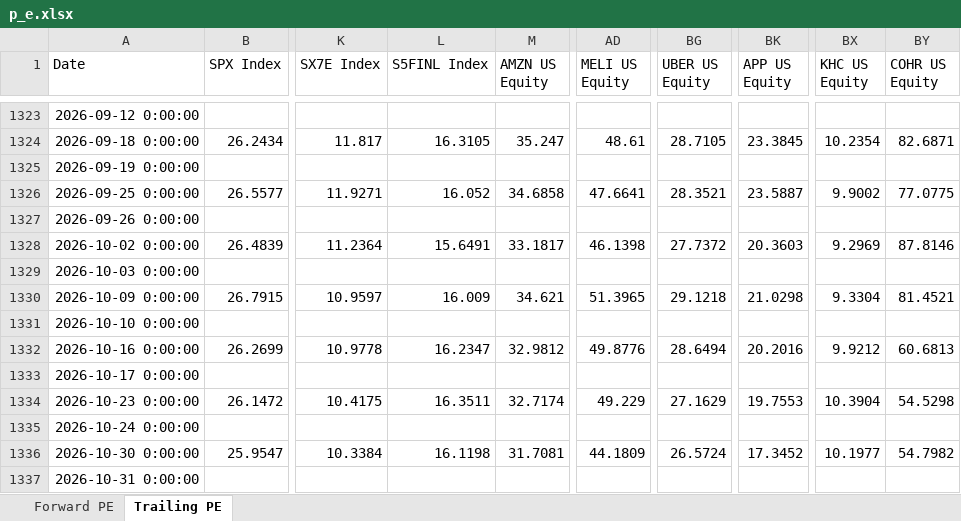
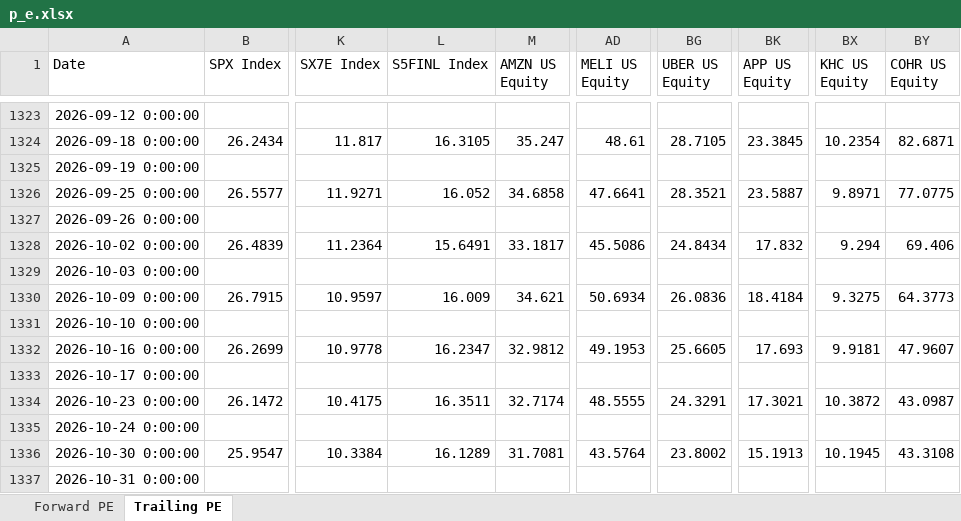
Before and after one commit to pedropeu14/Socinvest, an Excel workbook: p_e.xlsx, sheet Trailing PE, drawn as a sheet; only a part is shown, gaps mark what is left out; values as stored, in another font and other column widths than the file's, no borders; the diff names each change by its address in the sheet, - before the commit and + after, or states it on an @@ line.

```diff
--- a/p_e.xlsx (sheet Trailing PE)
+++ b/p_e.xlsx (sheet Trailing PE)
-BX1326 (KHC US Equity): 9.9002
+BX1326 (KHC US Equity): 9.8971
-AD1328 (MELI US Equity): 46.1398
+AD1328 (MELI US Equity): 45.5086
-BG1328 (UBER US Equity): 27.7372
+BG1328 (UBER US Equity): 24.8434
-BK1328 (APP US Equity): 20.3603
+BK1328 (APP US Equity): 17.832
-BX1328 (KHC US Equity): 9.2969
+BX1328 (KHC US Equity): 9.294
-BY1328 (COHR US Equity): 87.8146
+BY1328 (COHR US Equity): 69.406
-AD1330 (MELI US Equity): 51.3965
+AD1330 (MELI US Equity): 50.6934
-BG1330 (UBER US Equity): 29.1218
+BG1330 (UBER US Equity): 26.0836
-BK1330 (APP US Equity): 21.0298
+BK1330 (APP US Equity): 18.4184
-BX1330 (KHC US Equity): 9.3304
+BX1330 (KHC US Equity): 9.3275
-BY1330 (COHR US Equity): 81.4521
+BY1330 (COHR US Equity): 64.3773
-AD1332 (MELI US Equity): 49.8776
+AD1332 (MELI US Equity): 49.1953
-BG1332 (UBER US Equity): 28.6494
+BG1332 (UBER US Equity): 25.6605
-BK1332 (APP US Equity): 20.2016
+BK1332 (APP US Equity): 17.693
-BX1332 (KHC US Equity): 9.9212
+BX1332 (KHC US Equity): 9.9181
-BY1332 (COHR US Equity): 60.6813
+BY1332 (COHR US Equity): 47.9607
-AD1334 (MELI US Equity): 49.229
+AD1334 (MELI US Equity): 48.5555
-BG1334 (UBER US Equity): 27.1629
+BG1334 (UBER US Equity): 24.3291
-BK1334 (APP US Equity): 19.7553
+BK1334 (APP US Equity): 17.3021
-BX1334 (KHC US Equity): 10.3904
+BX1334 (KHC US Equity): 10.3872
-BY1334 (COHR US Equity): 54.5298
+BY1334 (COHR US Equity): 43.0987
-L1336 (S5FINL Index): 16.1198
+L1336 (S5FINL Index): 16.1289
-AD1336 (MELI US Equity): 44.1809
+AD1336 (MELI US Equity): 43.5764
-BG1336 (UBER US Equity): 26.5724
+BG1336 (UBER US Equity): 23.8002
-BK1336 (APP US Equity): 17.3452
+BK1336 (APP US Equity): 15.1913
-BX1336 (KHC US Equity): 10.1977
+BX1336 (KHC US Equity): 10.1945
-BY1336 (COHR US Equity): 54.7982
+BY1336 (COHR US Equity): 43.3108
```
Also changed, not shown: sheet Forward PE.
